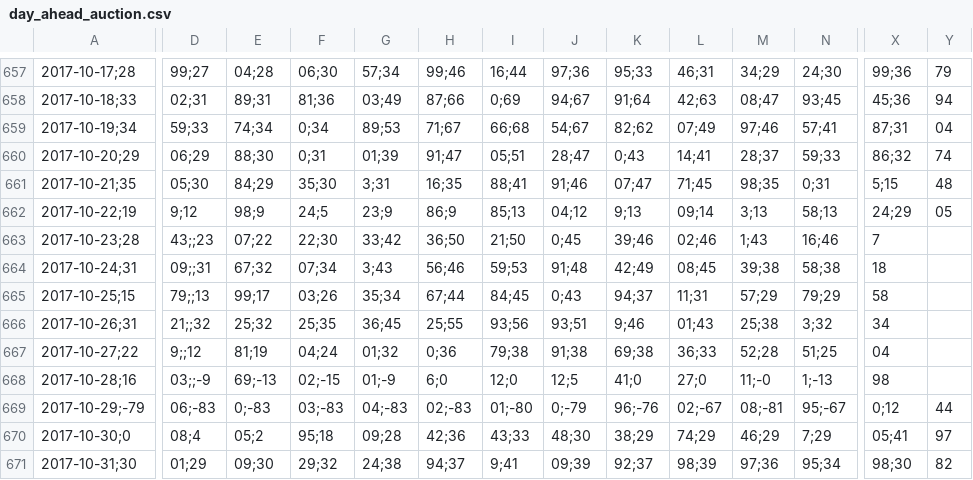
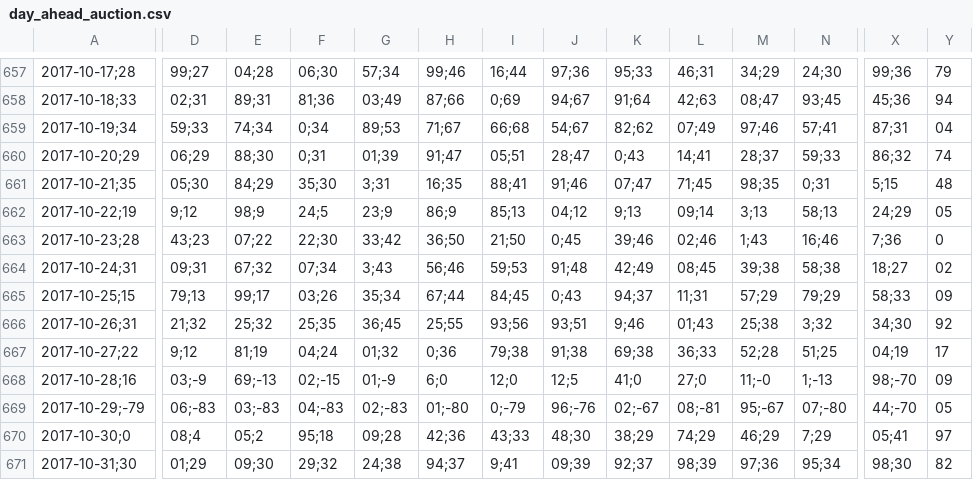
Before and after one commit to mauricepohl/pandas, a CSV file: day_ahead_auction.csv, drawn as a sheet; only a part is shown, gaps mark what is left out; the diff covers the shown part only; the diff names each change by its address in the sheet, - before the commit and + after, or states it on an @@ line.

```diff
--- a/day_ahead_auction.csv
+++ b/day_ahead_auction.csv
-D663: 43;;23
+D663: 43;23
-X663: 7
+X663: 7;36
-Y663: (empty)
+Y663: 0
-D664: 09;;31
+D664: 09;31
-X664: 18
+X664: 18;27
-Y664: (empty)
+Y664: 02
-D665: 79;;13
+D665: 79;13
-X665: 58
+X665: 58;33
-Y665: (empty)
+Y665: 09
-D666: 21;;32
+D666: 21;32
-X666: 34
+X666: 34;30
-Y666: (empty)
+Y666: 92
-D667: 9;;12
+D667: 9;12
-X667: 04
+X667: 04;19
-Y667: (empty)
+Y667: 17
-D668: 03;;-9
+D668: 03;-9
-X668: 98
+X668: 98;-70
-Y668: (empty)
+Y668: 09
-E669: 0;-83
+E669: 03;-83
-F669: 03;-83
+F669: 04;-83
-G669: 04;-83
+G669: 02;-83
-H669: 02;-83
+H669: 01;-80
-I669: 01;-80
+I669: 0;-79
-J669: 0;-79
+J669: 96;-76
-K669: 96;-76
+K669: 02;-67
-L669: 02;-67
+L669: 08;-81
-M669: 08;-81
+M669: 95;-67
-N669: 95;-67
+N669: 07;-80
-X669: 0;12
+X669: 44;-70
-Y669: 44
+Y669: 05
```
Also changed, not shown: 48 edited cells elsewhere in this file, 3 other files.
